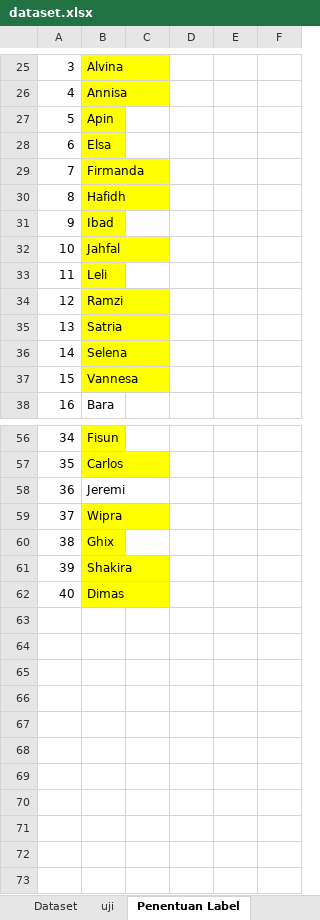
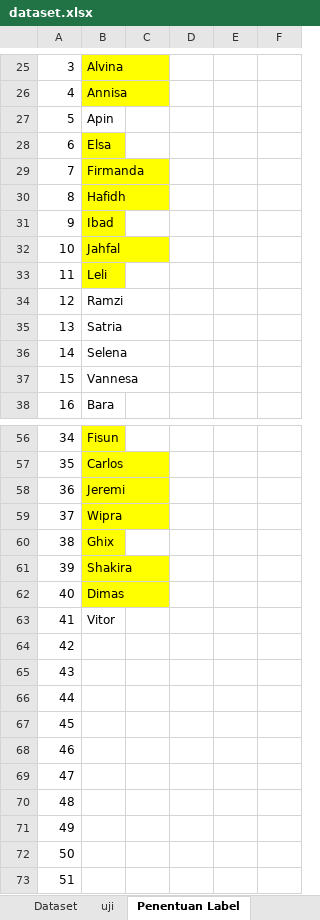
Before and after one commit to christianoSinaga/Rekomendasi-Notulensi, an Excel workbook: dataset.xlsx, sheet Penentuan Label, drawn as a sheet; only a part is shown, gaps mark what is left out; values as stored, in another font and other column widths than the file's, no borders; the diff names each change by its address in the sheet, - before the commit and + after, or states it on an @@ line.

```diff
--- a/dataset.xlsx (sheet Penentuan Label)
+++ b/dataset.xlsx (sheet Penentuan Label)
-B27 fill: #FFFF00
+B27 fill: none
-B34:B37 fill: #FFFF00
+B34:B37 fill: none
-B58 fill: none
+B58 fill: #FFFF00
+row 63: 41 | Vitor
+row 64: 42
+row 65: 43
+row 66: 44
+row 67: 45
+row 68: 46
+row 69: 47
+row 70: 48
+row 71: 49
+row 72: 50
+row 73: 51
```
Also changed, not shown: sheet Dataset, 5 other files.
